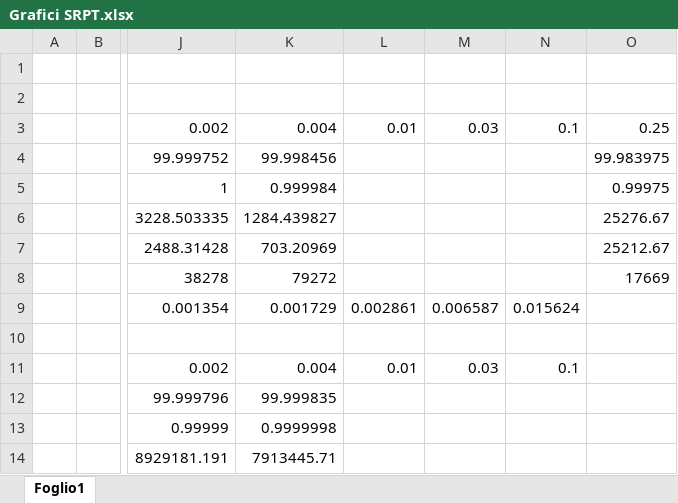
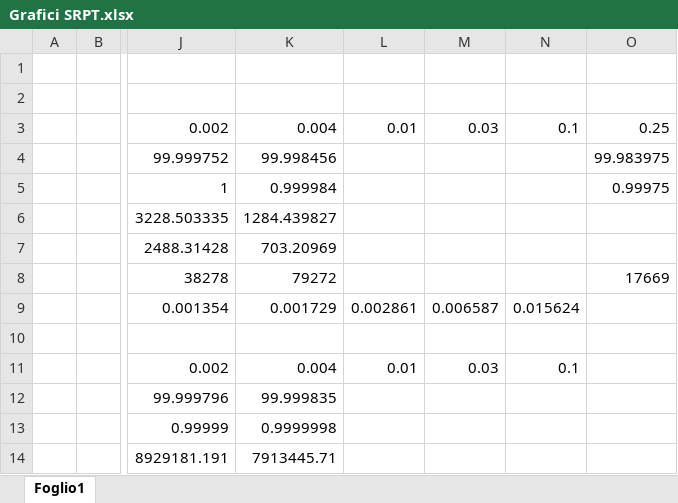
Before and after one commit to AlessioDelConte/Forest, an Excel workbook: relazioni/Grafici SRPT.xlsx, sheet Foglio1, drawn as a sheet; only a part is shown, gaps mark what is left out; values as stored, in another font and other column widths than the file's, no borders; charts and pictures not drawn; the diff names each change by its address in the sheet, - before the commit and + after, or states it on an @@ line.

```diff
--- a/relazioni/Grafici SRPT.xlsx (sheet Foglio1)
+++ b/relazioni/Grafici SRPT.xlsx (sheet Foglio1)
-O6: 25276.67
+O6: (empty)
-O7: 25212.67
+O7: (empty)
```
Also changed, not shown: charts or pictures, 5 other files.
